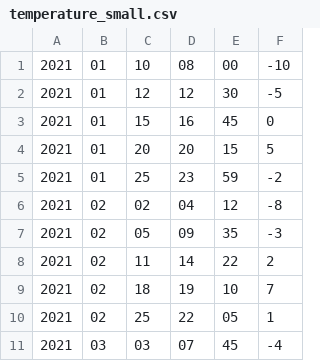
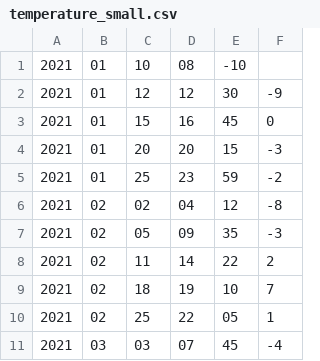
Before and after one commit to w-popov/c_base, a CSV file: HW12/temperature_small.csv, drawn as a sheet; only a part is shown.

```diff
--- a/HW12/temperature_small.csv
+++ b/HW12/temperature_small.csv
@@ -1,5 +1,5 @@
-2021;01;10;08;00;-10
-2021;01;12;12;30;-5
+2021;01;10;08;  -10
+2021;01;12;12;30;-9
 2021;01;15;16;45;0
-2021;01;20;20;15;5
+2021;01;20;20;15;-3
 2021;01;25;23;59;-2
```
Also changed, not shown: 6 other files.
